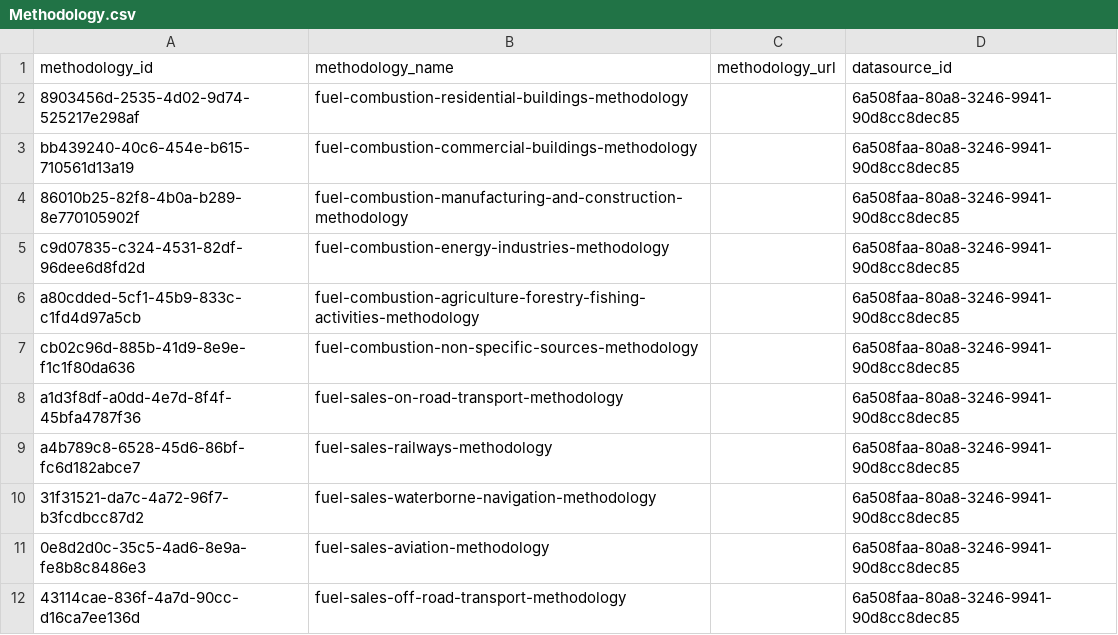
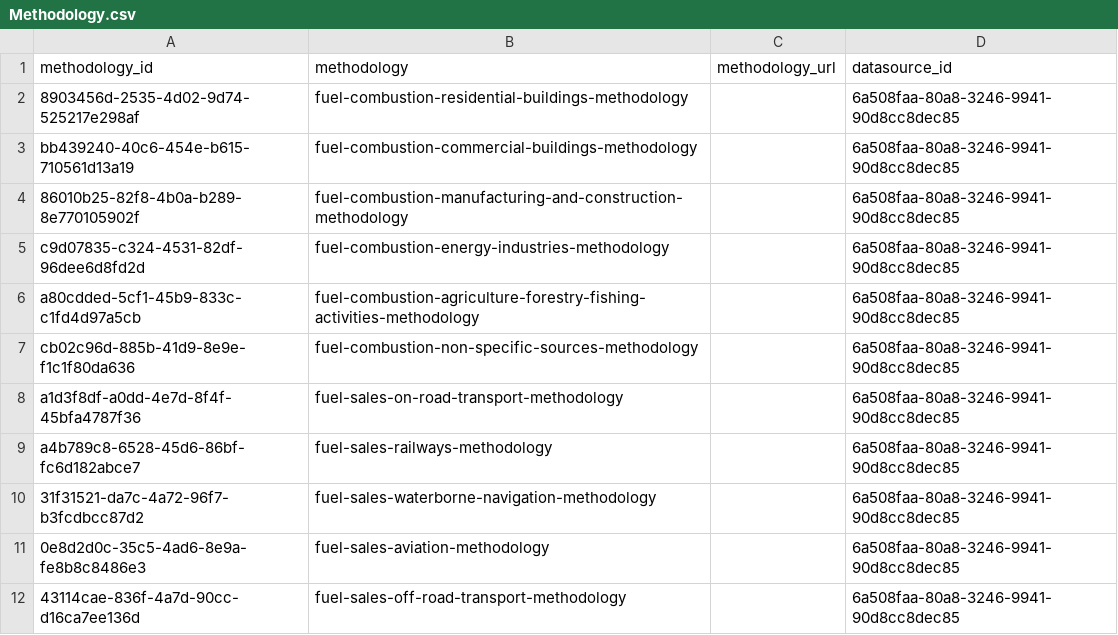
Before and after one commit to Open-Earth-Foundation/CityCatalyst, a CSV file: app/seed-data/emissions_factors/data_processed/EFDB_2006_IPCC_guidelines/Methodology.csv, drawn as a sheet.

Commit message:
fix: methodology name

```diff
--- a/app/seed-data/emissions_factors/data_processed/EFDB_2006_IPCC_guidelines/Methodology.csv
+++ b/app/seed-data/emissions_factors/data_processed/EFDB_2006_IPCC_guidelines/Methodology.csv
@@ -1,2 +1,2 @@
-"methodology_id","methodology_name","methodology_url","datasource_id"
+"methodology_id","methodology","methodology_url","datasource_id"
 "8903456d-2535-4d02-9d74-525217e298af",fuel-combustion-residential-buildings-methodology,,"6a508faa-80a8-3246-9941-90d8cc8dec85"
```
